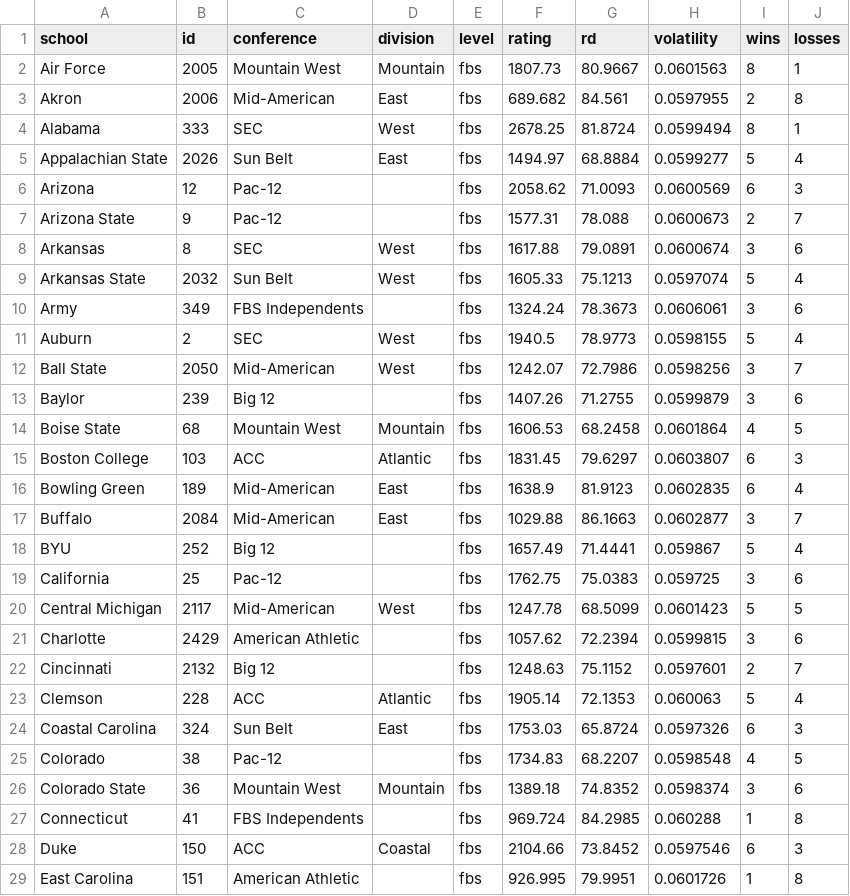
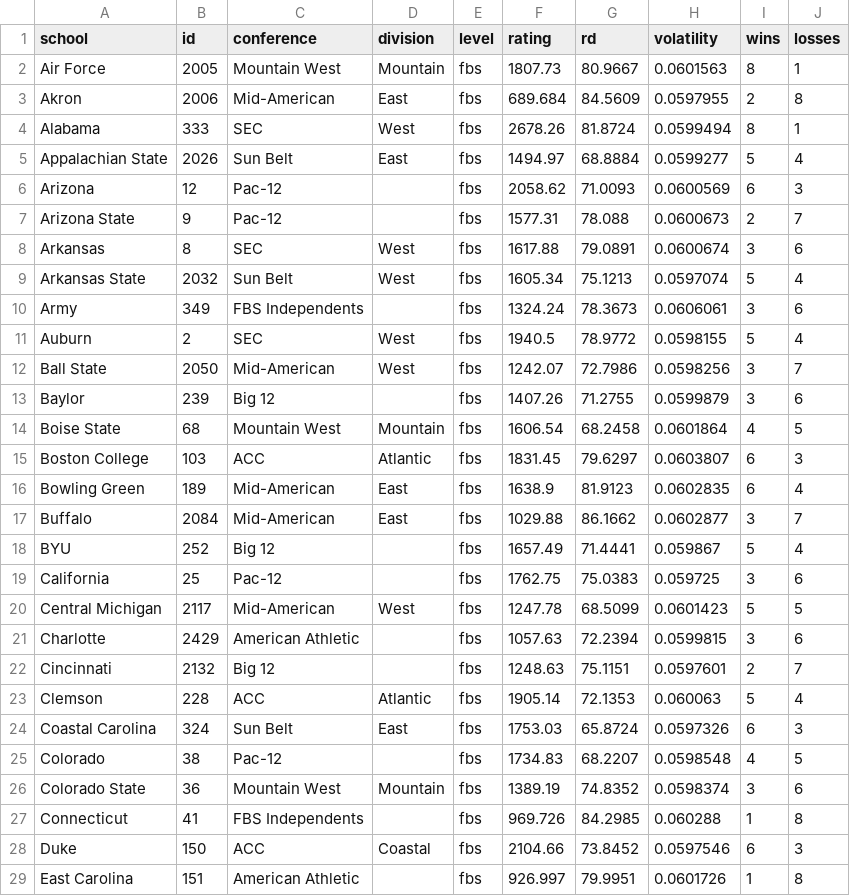
Before and after one commit to jackwarfield/cfb_rankings, a CSV file: teams_2023_rankings.csv, drawn as a sheet; only a part is shown; the diff covers the shown part only.

```diff
--- a/teams_2023_rankings.csv
+++ b/teams_2023_rankings.csv
@@ -2,4 +2,4 @@ school,id,conference,division,level,rating,rd,volatility,wins,losses
 Air Force,2005,Mountain West,Mountain,fbs,1807.73,80.9667,0.0601563,8,1
-Akron,2006,Mid-American,East,fbs,689.682,84.561,0.0597955,2,8
-Alabama,333,SEC,West,fbs,2678.25,81.8724,0.0599494,8,1
+Akron,2006,Mid-American,East,fbs,689.684,84.5609,0.0597955,2,8
+Alabama,333,SEC,West,fbs,2678.26,81.8724,0.0599494,8,1
 Appalachian State,2026,Sun Belt,East,fbs,1494.97,68.8884,0.0599277,5,4
@@ -8,11 +8,11 @@ Arizona State,9,Pac-12,,fbs,1577.31,78.088,0.0600673,2,7
 Arkansas,8,SEC,West,fbs,1617.88,79.0891,0.0600674,3,6
-Arkansas State,2032,Sun Belt,West,fbs,1605.33,75.1213,0.0597074,5,4
+Arkansas State,2032,Sun Belt,West,fbs,1605.34,75.1213,0.0597074,5,4
 Army,349,FBS Independents,,fbs,1324.24,78.3673,0.0606061,3,6
-Auburn,2,SEC,West,fbs,1940.5,78.9773,0.0598155,5,4
+Auburn,2,SEC,West,fbs,1940.5,78.9772,0.0598155,5,4
 Ball State,2050,Mid-American,West,fbs,1242.07,72.7986,0.0598256,3,7
 Baylor,239,Big 12,,fbs,1407.26,71.2755,0.0599879,3,6
-Boise State,68,Mountain West,Mountain,fbs,1606.53,68.2458,0.0601864,4,5
+Boise State,68,Mountain West,Mountain,fbs,1606.54,68.2458,0.0601864,4,5
 Boston College,103,ACC,Atlantic,fbs,1831.45,79.6297,0.0603807,6,3
 Bowling Green,189,Mid-American,East,fbs,1638.9,81.9123,0.0602835,6,4
-Buffalo,2084,Mid-American,East,fbs,1029.88,86.1663,0.0602877,3,7
+Buffalo,2084,Mid-American,East,fbs,1029.88,86.1662,0.0602877,3,7
 BYU,252,Big 12,,fbs,1657.49,71.4441,0.059867,5,4
@@ -20,4 +20,4 @@ California,25,Pac-12,,fbs,1762.75,75.0383,0.059725,3,6
 Central Michigan,2117,Mid-American,West,fbs,1247.78,68.5099,0.0601423,5,5
-Charlotte,2429,American Athletic,,fbs,1057.62,72.2394,0.0599815,3,6
-Cincinnati,2132,Big 12,,fbs,1248.63,75.1152,0.0597601,2,7
+Charlotte,2429,American Athletic,,fbs,1057.63,72.2394,0.0599815,3,6
+Cincinnati,2132,Big 12,,fbs,1248.63,75.1151,0.0597601,2,7
 Clemson,228,ACC,Atlantic,fbs,1905.14,72.1353,0.060063,5,4
@@ -25,5 +25,5 @@ Coastal Carolina,324,Sun Belt,East,fbs,1753.03,65.8724,0.0597326,6,3
 Colorado,38,Pac-12,,fbs,1734.83,68.2207,0.0598548,4,5
-Colorado State,36,Mountain West,Mountain,fbs,1389.18,74.8352,0.0598374,3,6
-Connecticut,41,FBS Independents,,fbs,969.724,84.2985,0.060288,1,8
+Colorado State,36,Mountain West,Mountain,fbs,1389.19,74.8352,0.0598374,3,6
+Connecticut,41,FBS Independents,,fbs,969.726,84.2985,0.060288,1,8
 Duke,150,ACC,Coastal,fbs,2104.66,73.8452,0.0597546,6,3
-East Carolina,151,American Athletic,,fbs,926.995,79.9951,0.0601726,1,8
+East Carolina,151,American Athletic,,fbs,926.997,79.9951,0.0601726,1,8
```
Also changed, not shown: 28 edited cells elsewhere in this file, games2021.csv, games2022.csv, 2 other files.
